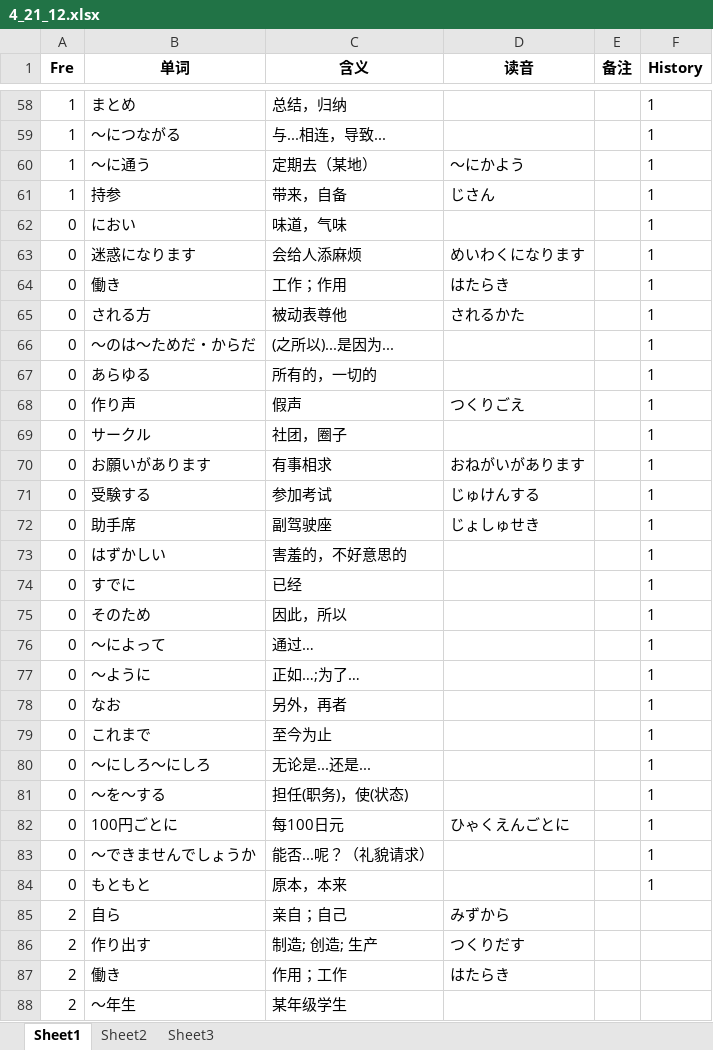
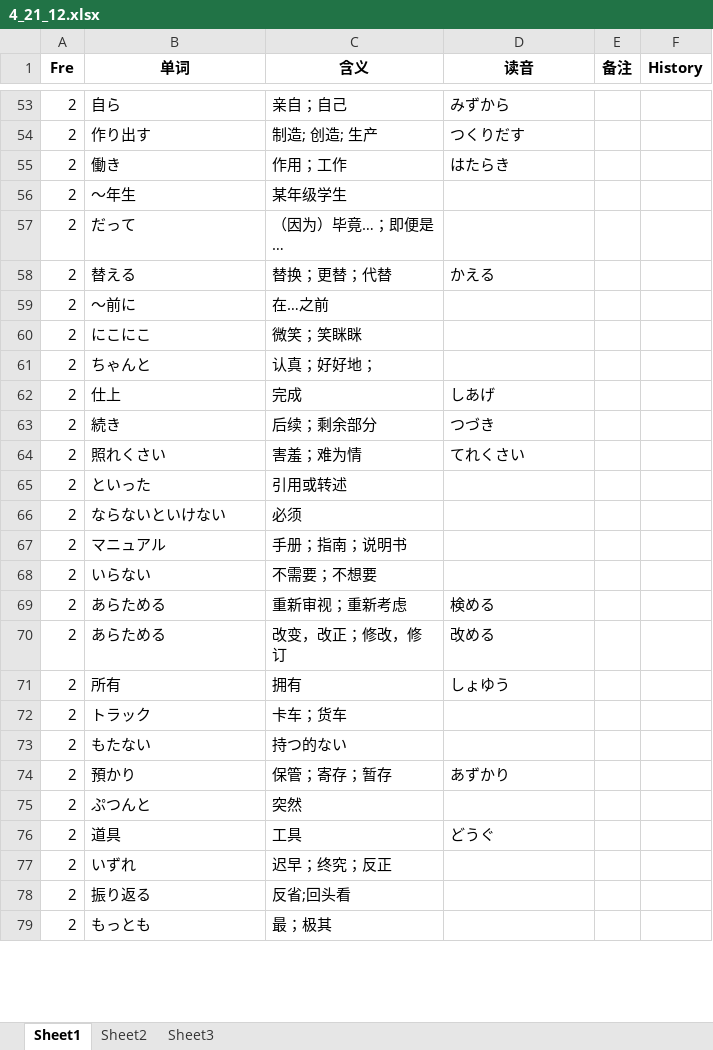
Before and after one commit to njxuxiao/2025_12, an Excel workbook: READING/4_21_12.xlsx, sheet Sheet1, drawn as a sheet; only a part is shown, gaps mark what is left out; the shorter side is filled out with more unchanged rows; values as stored, in another font and other column widths than the file's, no borders; removed rows and columns are numbered as before the commit, all else as after; the diff covers the shown part only; the diff names each change by its address in the sheet, - before the commit and + after, or states it on an @@ line.

```diff
--- a/READING/4_21_12.xlsx (sheet Sheet1)
+++ b/READING/4_21_12.xlsx (sheet Sheet1)
-row 58: 1 | まとめ | 总结，归纳 |  |  | 1
-row 59: 1 | 〜につながる | 与...相连，导致... |  |  | 1
-row 60: 1 | 〜に通う | 定期去（某地） | 〜にかよう |  | 1
-row 61: 1 | 持参 | 带来，自备 | じさん |  | 1
-row 62: 0 | におい | 味道，气味 |  |  | 1
-row 63: 0 | 迷惑になります | 会给人添麻烦 | めいわくになります |  | 1
-row 64: 0 | 働き | 工作；作用 | はたらき |  | 1
-row 65: 0 | される方 | 被动表尊他 | されるかた |  | 1
-row 66: 0 | 〜のは〜ためだ・からだ | (之所以)...是因为... |  |  | 1
-row 67: 0 | あらゆる | 所有的，一切的 |  |  | 1
-row 68: 0 | 作り声 | 假声 | つくりごえ |  | 1
-row 69: 0 | サークル | 社团，圈子 |  |  | 1
-row 70: 0 | お願いがあります | 有事相求 | おねがいがあります |  | 1
-row 71: 0 | 受験する | 参加考试 | じゅけんする |  | 1
-row 72: 0 | 助手席 | 副驾驶座 | じょしゅせき |  | 1
-row 73: 0 | はずかしい | 害羞的，不好意思的 |  |  | 1
-row 74: 0 | すでに | 已经 |  |  | 1
-row 75: 0 | そのため | 因此，所以 |  |  | 1
-row 76: 0 | ～によって | 通过… |  |  | 1
-row 77: 0 | ～ように | 正如…;为了… |  |  | 1
-row 78: 0 | なお | 另外，再者 |  |  | 1
-row 79: 0 | これまで | 至今为止 |  |  | 1
-row 80: 0 | 〜にしろ〜にしろ | 无论是...还是... |  |  | 1
-row 81: 0 | 〜を〜する | 担任(职务)，使(状态) |  |  | 1
-row 82: 0 | 100円ごとに | 每100日元 | ひゃくえんごとに |  | 1
-row 83: 0 | 〜できませんでしょうか | 能否...呢？（礼貌请求） |  |  | 1
-row 84: 0 | もともと | 原本，本来 |  |  | 1
```
Also changed, not shown: 39 added rows, 12 removed rows and 44 edited cells elsewhere in this sheet, GRAMMAR/1_21_07.xlsx, READING/1_21_07.xlsx, 5 other files.
